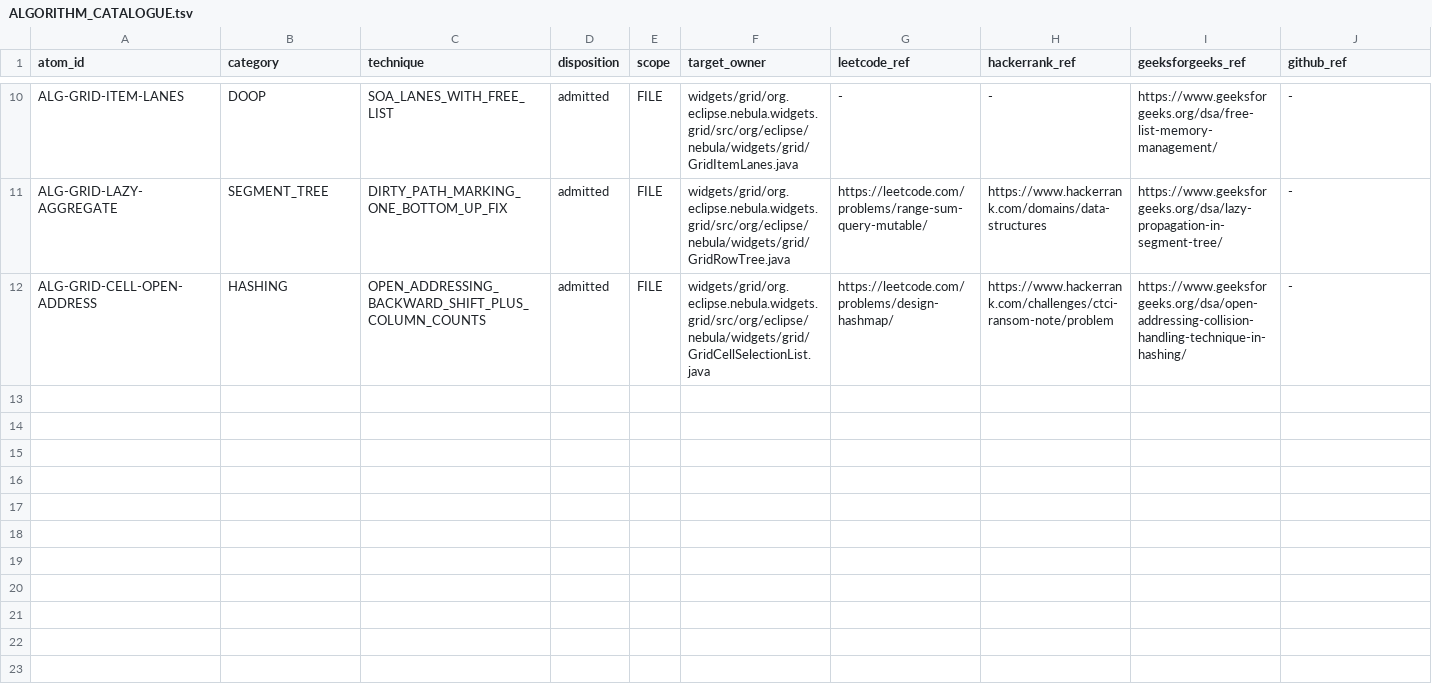
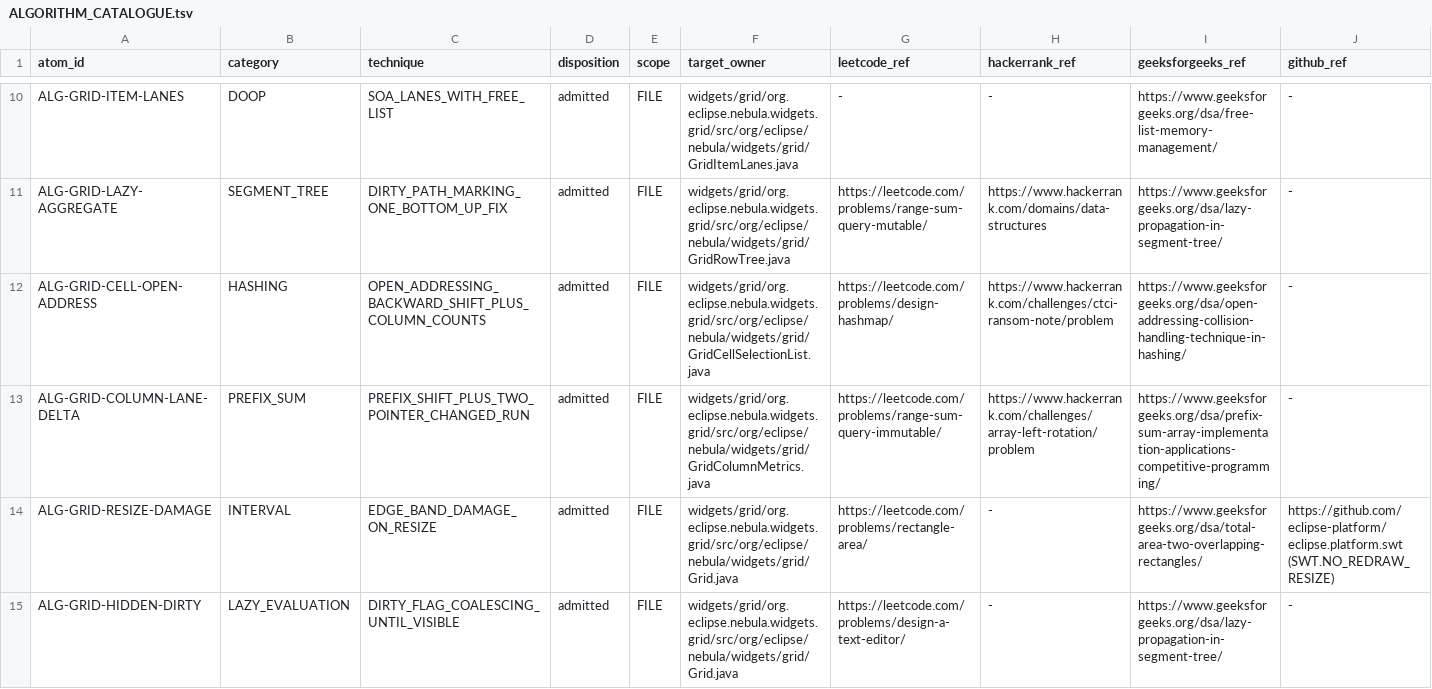
Before and after one commit to hsoliwal/nebula, a TSV file: docs/m3/grid-viewport/ALGORITHM_CATALOGUE.tsv, drawn as a sheet; only a part is shown, gaps mark what is left out; rows hold the shown columns only; the diff names each change by its address in the sheet, - before the commit and + after, or states it on an @@ line.

Commit message:
perf(grid): rule 24 viewport deltas (column lanes, resize) and hidden viewports
Completes three leaves whose code the interval checkpoints a496cd92,
3ea1ceaa and 0363b5e7 carried; the rest is in this commit.

V1 column lanes as deltas (ALG-GRID-COLUMN-LANE-DELTA): a column's width,
visibility, fixed state, detail/summary or its group's expansion updates
its lane and shifts the offsets after it (GridColumnMetrics.columnChanged);
an order change reads only the run between the first and last differing
positions (reordered). The lanes are rebuilt only when a column is added
or removed; Grid.fullReplanCount() counts rebuilds and GridColumnMetrics_Test
asserts 0 after every other step.

V2 resize as a viewport delta (ALG-GRID-RESIZE-DAMAGE): NO_REDRAW_RESIZE in
the viewport mode; Grid.resizeDamage settles the scroll values and
repaints the bands at the moved right and bottom edges, or everything
when the content moved. GridViewportDelta_Test: 50-size sweep and column
sweep, full re-plans 0, window equal to the Grid's paint after each step.

H hidden viewports (ALG-GRID-HIDDEN-DIRTY): hidden (not visible, empty
client area, minimized shell, outside a ScrolledComposite ancestor), a
delta only sets the dirty flag: no invalidation, scroll bar update or
measuring GC (Grid.nativeOps), no paint. The first paint after showing
applies one window patch. GridHiddenViewport_Test: tab, own visibility,
zero size, scrolled out of view and VIRTUAL; 10^4 deltas hidden, 0 native
ops, 0 paints, 0 SetData; one paint pass on show; rows and pixels equal
a Grid never hidden.

The horizontal blit under a frozen column runs in the viewport mode only:
stock's paint there is not the same pixels moved (original-mode run of
GridScrollPaint_Test, 18,666 pixels after a blit to 200).

```diff
--- a/docs/m3/grid-viewport/ALGORITHM_CATALOGUE.tsv
+++ b/docs/m3/grid-viewport/ALGORITHM_CATALOGUE.tsv
+row 13: ALG-GRID-COLUMN-LANE-DELTA | PREFIX_SUM | PREFIX_SHIFT_PLUS_TWO_POINTER_CHANGED_RUN | admitted | FILE | widgets/grid/org.eclipse.nebula.widgets.grid/src/org/eclipse/nebula/widgets/grid/GridColumnMetrics.java | https://leetcode.com/problems/range-sum-query-immutable/ | https://www.hackerrank.com/challenges/array-left-rotation/problem | https://www.geeksforgeeks.org/dsa/prefix-sum-array-implementation-applications-competitive-programming/ | -
+row 14: ALG-GRID-RESIZE-DAMAGE | INTERVAL | EDGE_BAND_DAMAGE_ON_RESIZE | admitted | FILE | widgets/grid/org.eclipse.nebula.widgets.grid/src/org/eclipse/nebula/widgets/grid/Grid.java | https://leetcode.com/problems/rectangle-area/ | - | https://www.geeksforgeeks.org/dsa/total-area-two-overlapping-rectangles/ | https://github.com/eclipse-platform/eclipse.platform.swt (SWT.NO_REDRAW_RESIZE)
+row 15: ALG-GRID-HIDDEN-DIRTY | LAZY_EVALUATION | DIRTY_FLAG_COALESCING_UNTIL_VISIBLE | admitted | FILE | widgets/grid/org.eclipse.nebula.widgets.grid/src/org/eclipse/nebula/widgets/grid/Grid.java | https://leetcode.com/problems/design-a-text-editor/ | - | https://www.geeksforgeeks.org/dsa/lazy-propagation-in-segment-tree/ | -
```
Also changed, not shown: docs/m3/grid-viewport/DELTA_GATE.tsv, 3 other files.
